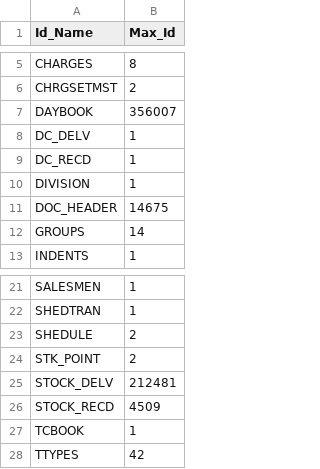
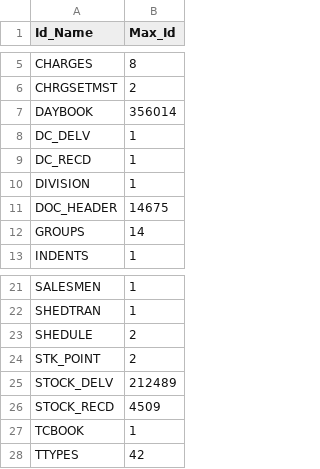
Before and after one commit to krishnasai-narayana/3goils, a CSV file: data/Doc_MaxId.csv, drawn as a sheet; only a part is shown, gaps mark what is left out.

Commit message:
Data update: 24-11-2026

```diff
--- a/data/Doc_MaxId.csv
+++ b/data/Doc_MaxId.csv
@@ -6,3 +6,3 @@ CHARGES,8
 CHRGSETMST,2
-DAYBOOK,356007
+DAYBOOK,356014
 DC_DELV,1
@@ -24,3 +24,3 @@ SHEDULE,2
 STK_POINT,2
-STOCK_DELV,212481
+STOCK_DELV,212489
 STOCK_RECD,4509
```
Also changed, not shown: data/NAME_TRAN.csv, 7 other files.
